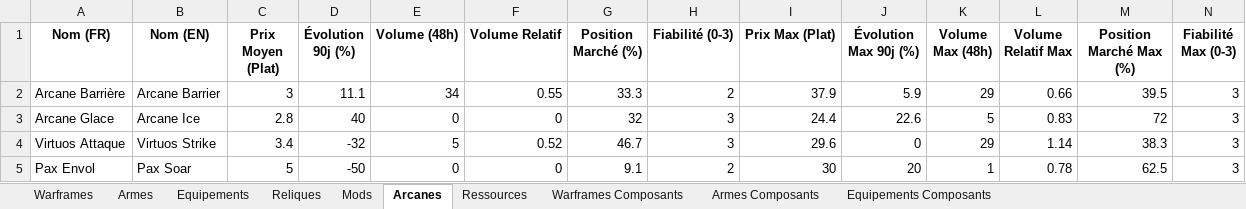
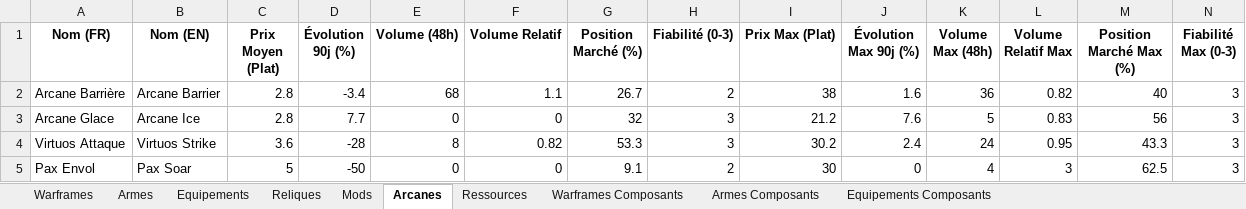
Before and after one commit to Protideus/PriceCheckList, an Excel workbook: data/Warframe_Prices_Latest.xlsx, sheet Arcanes, drawn as a sheet; only a part is shown; values as stored, in another font and other column widths than the file's, no borders; the diff covers the shown part only; the diff names each change by its address in the sheet, - before the commit and + after, or states it on an @@ line.

```diff
--- a/data/Warframe_Prices_Latest.xlsx (sheet Arcanes)
+++ b/data/Warframe_Prices_Latest.xlsx (sheet Arcanes)
-C2 (Prix Moyen (Plat)): 3
+C2 (Prix Moyen (Plat)): 2.8
-D2 (Évolution 90j (%)): 11.1
+D2 (Évolution 90j (%)): -3.4
-E2 (Volume (48h)): 34
+E2 (Volume (48h)): 68
-F2 (Volume Relatif): 0.55
+F2 (Volume Relatif): 1.1
-G2 (Position Marché (%)): 33.3
+G2 (Position Marché (%)): 26.7
-I2 (Prix Max (Plat)): 37.9
+I2 (Prix Max (Plat)): 38
-J2 (Évolution Max 90j (%)): 5.9
+J2 (Évolution Max 90j (%)): 1.6
-K2 (Volume Max (48h)): 29
+K2 (Volume Max (48h)): 36
-L2 (Volume Relatif Max): 0.66
+L2 (Volume Relatif Max): 0.82
-M2 (Position Marché Max (%)): 39.5
+M2 (Position Marché Max (%)): 40
-D3 (Évolution 90j (%)): 40
+D3 (Évolution 90j (%)): 7.7
-I3 (Prix Max (Plat)): 24.4
+I3 (Prix Max (Plat)): 21.2
-J3 (Évolution Max 90j (%)): 22.6
+J3 (Évolution Max 90j (%)): 7.6
-M3 (Position Marché Max (%)): 72
+M3 (Position Marché Max (%)): 56
-C4 (Prix Moyen (Plat)): 3.4
+C4 (Prix Moyen (Plat)): 3.6
-D4 (Évolution 90j (%)): -32
+D4 (Évolution 90j (%)): -28
-E4 (Volume (48h)): 5
+E4 (Volume (48h)): 8
-F4 (Volume Relatif): 0.52
+F4 (Volume Relatif): 0.82
-G4 (Position Marché (%)): 46.7
+G4 (Position Marché (%)): 53.3
-I4 (Prix Max (Plat)): 29.6
+I4 (Prix Max (Plat)): 30.2
-J4 (Évolution Max 90j (%)): 0
+J4 (Évolution Max 90j (%)): 2.4
-K4 (Volume Max (48h)): 29
+K4 (Volume Max (48h)): 24
-L4 (Volume Relatif Max): 1.14
+L4 (Volume Relatif Max): 0.95
-M4 (Position Marché Max (%)): 38.3
+M4 (Position Marché Max (%)): 43.3
-J5 (Évolution Max 90j (%)): 20
+J5 (Évolution Max 90j (%)): 0
-K5 (Volume Max (48h)): 1
+K5 (Volume Max (48h)): 4
-L5 (Volume Relatif Max): 0.78
+L5 (Volume Relatif Max): 3
```
Also changed, not shown: 1317 edited cells elsewhere in this sheet, sheet Mods, sheet Armes Composants, sheet Reliques, sheet Warframes Composants, sheet Armes, sheet Warframes, 3 more sheets, 11 other files.
